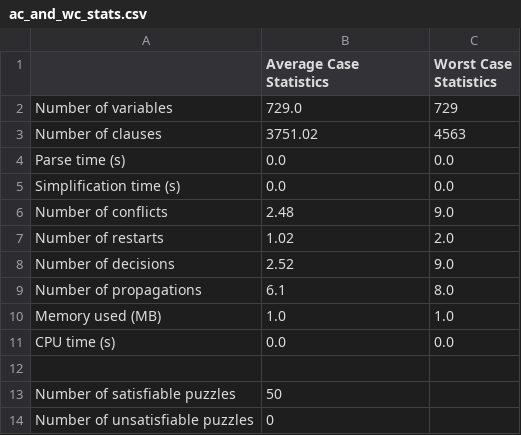
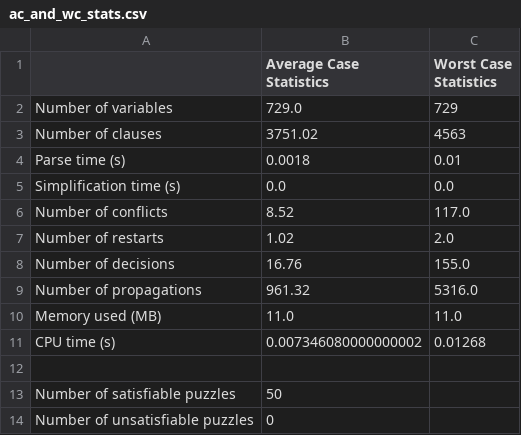
Before and after one commit to szeckirjr/sat-sudoku-solving, a CSV file: testing/ac_and_wc_stats.csv, drawn as a sheet.

```diff
--- a/testing/ac_and_wc_stats.csv
+++ b/testing/ac_and_wc_stats.csv
@@ -3,10 +3,10 @@ Number of variables,729.0,729
 Number of clauses,3751.02,4563
-Parse time (s),0.0,0.0
+Parse time (s),0.0018,0.01
 Simplification time (s),0.0,0.0
-Number of conflicts,2.48,9.0
+Number of conflicts,8.52,117.0
 Number of restarts,1.02,2.0
-Number of decisions,2.52,9.0
-Number of propagations,6.1,8.0
-Memory used (MB),1.0,1.0
-CPU time (s),0.0,0.0
+Number of decisions,16.76,155.0
+Number of propagations,961.32,5316.0
+Memory used (MB),11.0,11.0
+CPU time (s),0.007346080000000002,0.01268
 ,,
```
Also changed, not shown: 1 other file.
